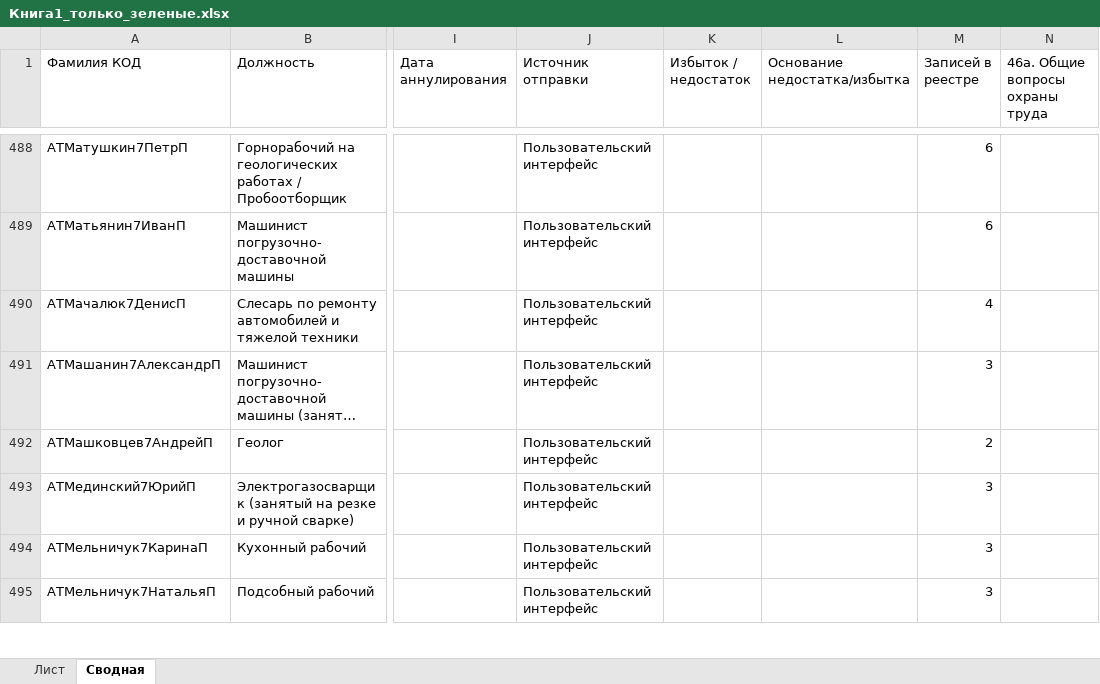
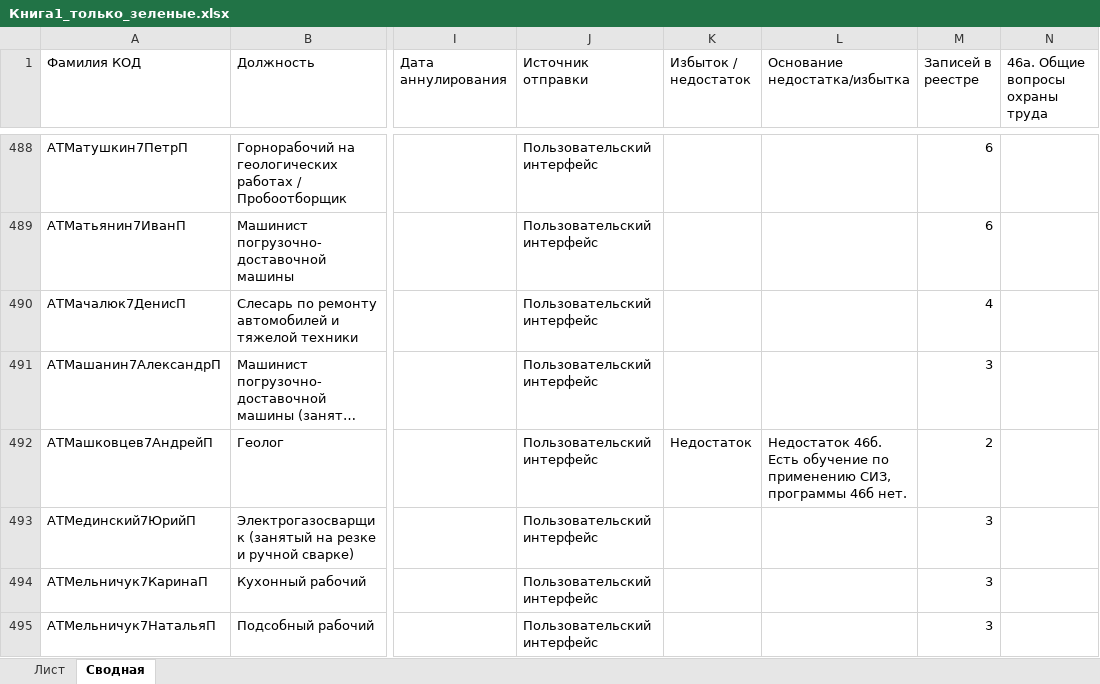
Before and after one commit to lysakalenushka-hash/-, an Excel workbook: Книга1_только_зеленые.xlsx, sheet Сводная, drawn as a sheet; only a part is shown, gaps mark what is left out; long unchanged cells end in …; values as stored, in another font and other column widths than the file's, no cell formats; the diff covers the shown part only; the diff names each change by its address in the sheet, - before the commit and + after, or states it on an @@ line.

```diff
--- a/Книга1_только_зеленые.xlsx (sheet Сводная)
+++ b/Книга1_только_зеленые.xlsx (sheet Сводная)
-K492 (Избыток / недостаток): (empty)
+K492 (Избыток / недостаток): Недостаток
-L492 (Основание недостатка/избытка): (empty)
+L492 (Основание недостатка/избытка): Недостаток 46б. Есть обучение по применению СИЗ, программы 46б нет.
```
Also changed, not shown: 28 edited cells elsewhere in this sheet, cell formats, Избыток_и_недостаток_обучения.xlsx.
